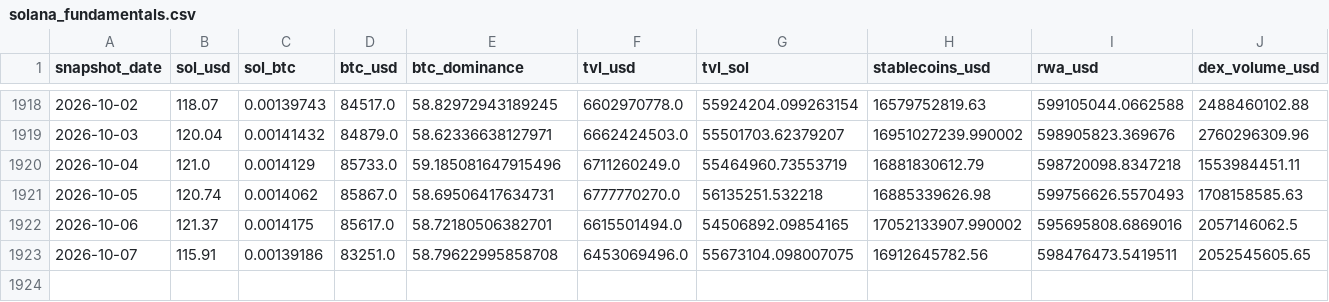
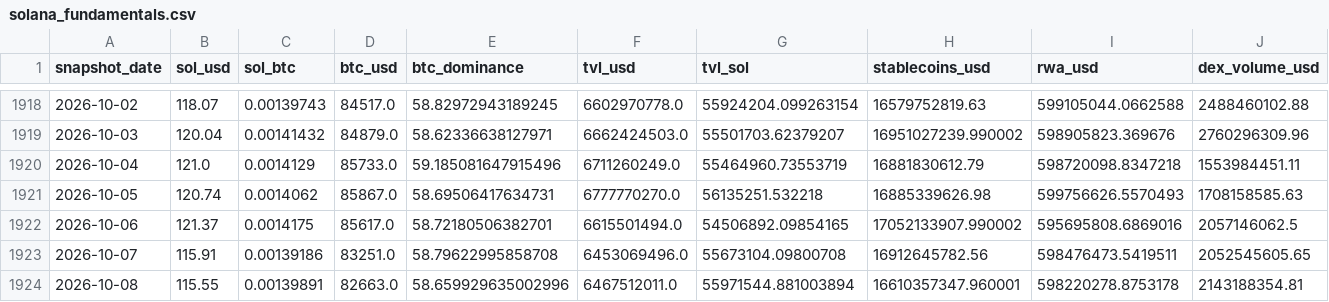
Before and after one commit to derbariton-spec/solana_monitor, a CSV file: data/solana_fundamentals.csv, drawn as a sheet; only a part is shown, gaps mark what is left out; rows hold the shown columns only; the diff names each change by its address in the sheet, - before the commit and + after, or states it on an @@ line.

```diff
--- a/data/solana_fundamentals.csv
+++ b/data/solana_fundamentals.csv
-G1923 (tvl_sol): 55673104.098007075
+G1923 (tvl_sol): 55673104.09800708
+row 1924: 2026-10-08 | 115.55 | 0.00139891 | 82663.0 | 58.659929635002996 | 6467512011.0 | 55971544.881003894 | 16610357347.960001 | 598220278.8753178 | 2143188354.81
```
